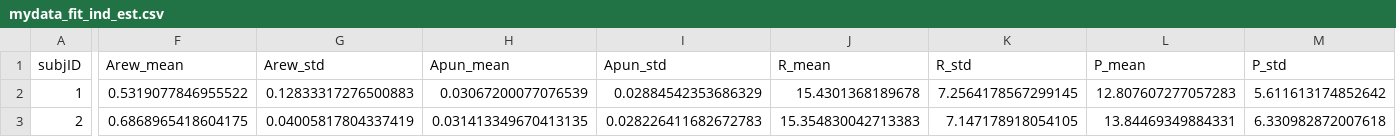
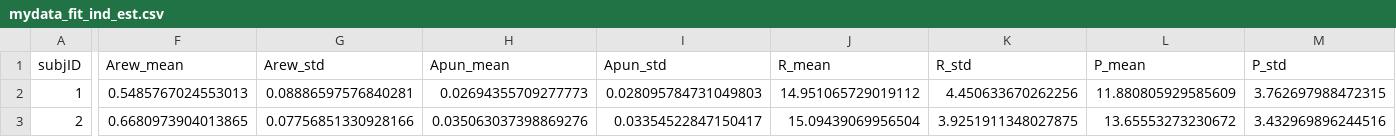
Before and after one commit to pain-learning/apdp_tools, a CSV file: data_output/bandit3arm_combined_mydata/mydata_fit_ind_est.csv, drawn as a sheet; only a part is shown, gaps mark what is left out; the diff covers the shown part only; the diff names each change by its address in the sheet, - before the commit and + after, or states it on an @@ line.

```diff
--- a/data_output/bandit3arm_combined_mydata/mydata_fit_ind_est.csv
+++ b/data_output/bandit3arm_combined_mydata/mydata_fit_ind_est.csv
-F2 (Arew_mean): 0.5319077846955522
+F2 (Arew_mean): 0.5485767024553013
-G2 (Arew_std): 0.12833317276500883
+G2 (Arew_std): 0.08886597576840281
-H2 (Apun_mean): 0.03067200077076539
+H2 (Apun_mean): 0.02694355709277773
-I2 (Apun_std): 0.02884542353686329
+I2 (Apun_std): 0.028095784731049803
-J2 (R_mean): 15.4301368189678
+J2 (R_mean): 14.951065729019112
-K2 (R_std): 7.2564178567299145
+K2 (R_std): 4.450633670262256
-L2 (P_mean): 12.807607277057283
+L2 (P_mean): 11.880805929585609
-M2 (P_std): 5.611613174852642
+M2 (P_std): 3.762697988472315
-F3 (Arew_mean): 0.6868965418604175
+F3 (Arew_mean): 0.6680973904013865
-G3 (Arew_std): 0.04005817804337419
+G3 (Arew_std): 0.07756851330928166
-H3 (Apun_mean): 0.031413349670413135
+H3 (Apun_mean): 0.035063037398869276
-I3 (Apun_std): 0.028226411682672783
+I3 (Apun_std): 0.03354522847150417
-J3 (R_mean): 15.354830042713383
+J3 (R_mean): 15.09439069956504
-K3 (R_std): 7.147178918054105
+K3 (R_std): 3.9251911348027875
-L3 (P_mean): 13.84469349884331
+L3 (P_mean): 13.65553273230672
-M3 (P_std): 6.330982872007618
+M3 (P_std): 3.432969896244516
```
Also changed, not shown: 8 edited cells elsewhere in this file, data_output/bandit3arm_combined_mydata/mydata_fit_group_trace.csv, data_output/bandit3arm_combined_mydata/param_stat.csv, 6 other files.
